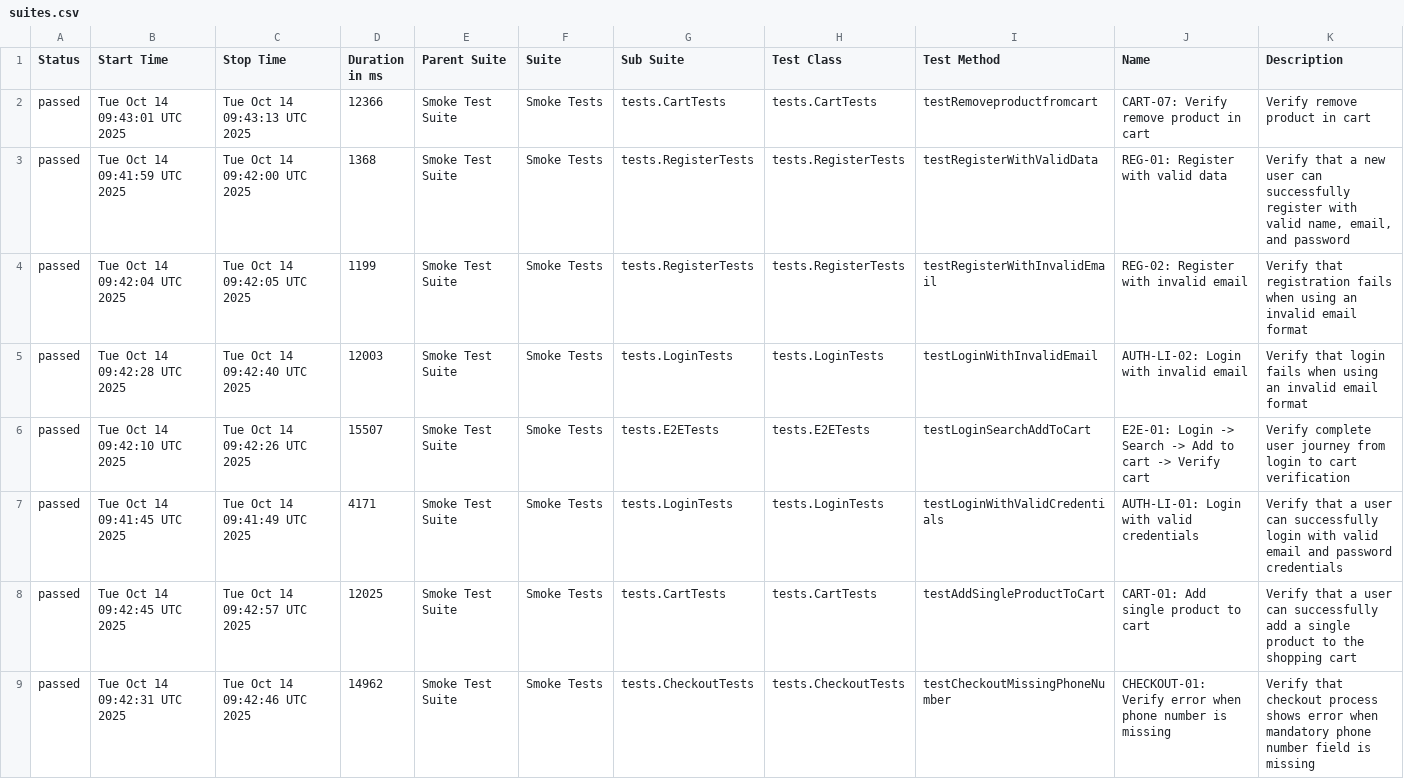
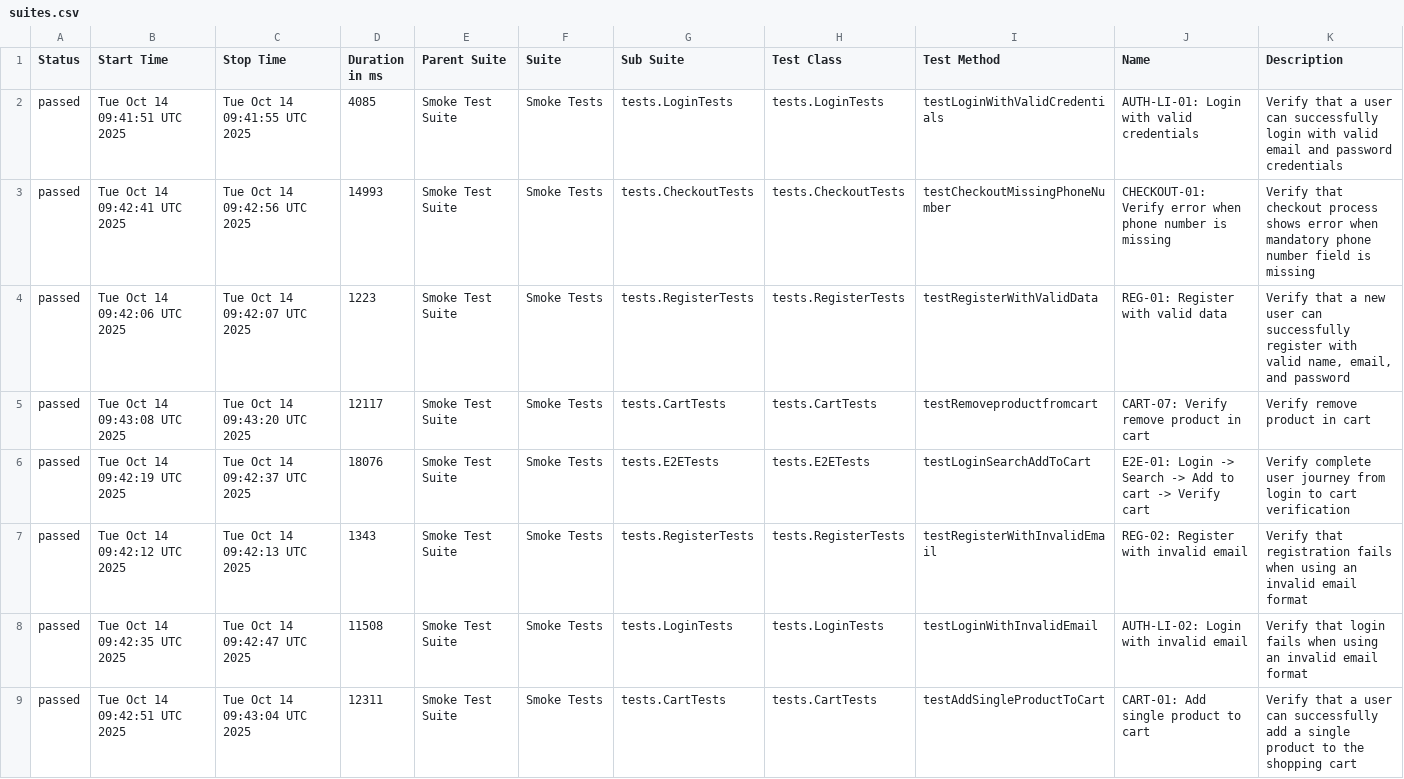
Before and after one commit to Vinhhoang-1312/Selenium_TNC, a CSV file: data/suites.csv, drawn as a sheet.

```diff
--- a/data/suites.csv
+++ b/data/suites.csv
@@ -1,9 +1,9 @@
 "Status","Start Time","Stop Time","Duration in ms","Parent Suite","Suite","Sub Suite","Test Class","Test Method","Name","Description"
-"passed","Tue Oct 14 09:43:01 UTC 2025","Tue Oct 14 09:43:13 UTC 2025","12366","Smoke Test Suite","Smoke Tests","tests.CartTests","tests.CartTests","testRemoveproductfromcart","CART-07: Verify remove product in cart","Verify remove product in cart"
-"passed","Tue Oct 14 09:41:59 UTC 2025","Tue Oct 14 09:42:00 UTC 2025","1368","Smoke Test Suite","Smoke Tests","tests.RegisterTests","tests.RegisterTests","testRegisterWithValidData","REG-01: Register with valid data","Verify that a new user can successfully register with valid name, email, and password"
-"passed","Tue Oct 14 09:42:04 UTC 2025","Tue Oct 14 09:42:05 UTC 2025","1199","Smoke Test Suite","Smoke Tests","tests.RegisterTests","tests.RegisterTests","testRegisterWithInvalidEmail","REG-02: Register with invalid email","Verify that registration fails when using an invalid email format"
-"passed","Tue Oct 14 09:42:28 UTC 2025","Tue Oct 14 09:42:40 UTC 2025","12003","Smoke Test Suite","Smoke Tests","tests.LoginTests","tests.LoginTests","testLoginWithInvalidEmail","AUTH-LI-02: Login with invalid email","Verify that login fails when using an invalid email format"
-"passed","Tue Oct 14 09:42:10 UTC 2025","Tue Oct 14 09:42:26 UTC 2025","15507","Smoke Test Suite","Smoke Tests","tests.E2ETests","tests.E2ETests","testLoginSearchAddToCart","E2E-01: Login -> Search -> Add to cart -> Verify cart","Verify complete user journey from login to cart verification"
-"passed","Tue Oct 14 09:41:45 UTC 2025","Tue Oct 14 09:41:49 UTC 2025","4171","Smoke Test Suite","Smoke Tests","tests.LoginTests","tests.LoginTests","testLoginWithValidCredentials","AUTH-LI-01: Login with valid credentials","Verify that a user can successfully login with valid email and password credentials"
-"passed","Tue Oct 14 09:42:45 UTC 2025","Tue Oct 14 09:42:57 UTC 2025","12025","Smoke Test Suite","Smoke Tests","tests.CartTests","tests.CartTests","testAddSingleProductToCart","CART-01: Add single product to cart","Verify that a user can successfully add a single product to the shopping cart"
-"passed","Tue Oct 14 09:42:31 UTC 2025","Tue Oct 14 09:42:46 UTC 2025","14962","Smoke Test Suite","Smoke Tests","tests.CheckoutTests","tests.CheckoutTests","testCheckoutMissingPhoneNumber","CHECKOUT-01: Verify error when phone number is missing","Verify that checkout process shows error when mandatory phone number field is missing"
+"passed","Tue Oct 14 09:41:51 UTC 2025","Tue Oct 14 09:41:55 UTC 2025","4085","Smoke Test Suite","Smoke Tests","tests.LoginTests","tests.LoginTests","testLoginWithValidCredentials","AUTH-LI-01: Login with valid credentials","Verify that a user can successfully login with valid email and password credentials"
+"passed","Tue Oct 14 09:42:41 UTC 2025","Tue Oct 14 09:42:56 UTC 2025","14993","Smoke Test Suite","Smoke Tests","tests.CheckoutTests","tests.CheckoutTests","testCheckoutMissingPhoneNumber","CHECKOUT-01: Verify error when phone number is missing","Verify that checkout process shows error when mandatory phone number field is missing"
+"passed","Tue Oct 14 09:42:06 UTC 2025","Tue Oct 14 09:42:07 UTC 2025","1223","Smoke Test Suite","Smoke Tests","tests.RegisterTests","tests.RegisterTests","testRegisterWithValidData","REG-01: Register with valid data","Verify that a new user can successfully register with valid name, email, and password"
+"passed","Tue Oct 14 09:43:08 UTC 2025","Tue Oct 14 09:43:20 UTC 2025","12117","Smoke Test Suite","Smoke Tests","tests.CartTests","tests.CartTests","testRemoveproductfromcart","CART-07: Verify remove product in cart","Verify remove product in cart"
+"passed","Tue Oct 14 09:42:19 UTC 2025","Tue Oct 14 09:42:37 UTC 2025","18076","Smoke Test Suite","Smoke Tests","tests.E2ETests","tests.E2ETests","testLoginSearchAddToCart","E2E-01: Login -> Search -> Add to cart -> Verify cart","Verify complete user journey from login to cart verification"
+"passed","Tue Oct 14 09:42:12 UTC 2025","Tue Oct 14 09:42:13 UTC 2025","1343","Smoke Test Suite","Smoke Tests","tests.RegisterTests","tests.RegisterTests","testRegisterWithInvalidEmail","REG-02: Register with invalid email","Verify that registration fails when using an invalid email format"
+"passed","Tue Oct 14 09:42:35 UTC 2025","Tue Oct 14 09:42:47 UTC 2025","11508","Smoke Test Suite","Smoke Tests","tests.LoginTests","tests.LoginTests","testLoginWithInvalidEmail","AUTH-LI-02: Login with invalid email","Verify that login fails when using an invalid email format"
+"passed","Tue Oct 14 09:42:51 UTC 2025","Tue Oct 14 09:43:04 UTC 2025","12311","Smoke Test Suite","Smoke Tests","tests.CartTests","tests.CartTests","testAddSingleProductToCart","CART-01: Add single product to cart","Verify that a user can successfully add a single product to the shopping cart"
```
Also changed, not shown: data/behaviors.csv, 38 other files.
